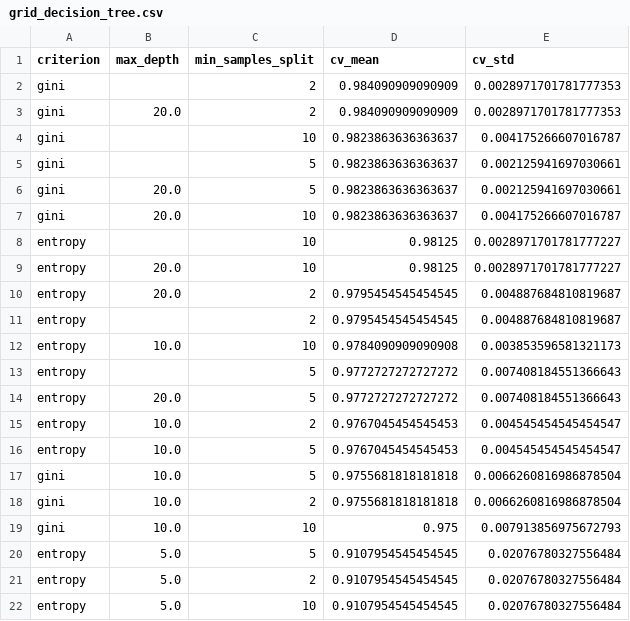
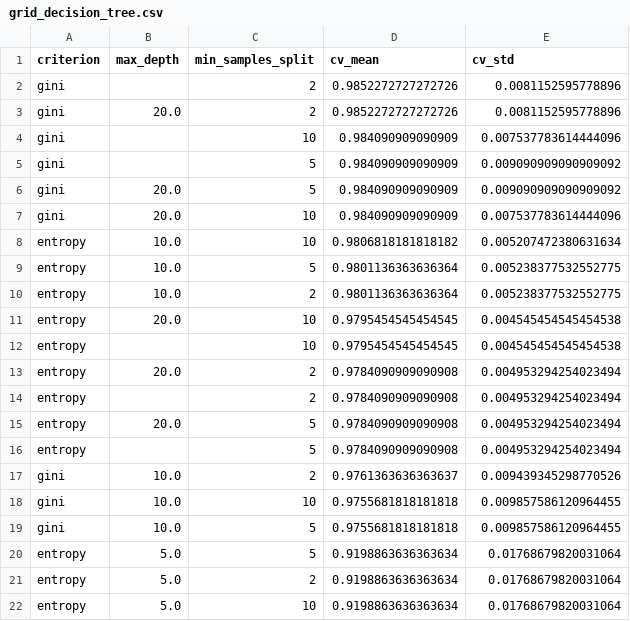
Before and after one commit to Danialhzly/CropSense, a CSV file: results/tuning/grid_decision_tree.csv, drawn as a sheet; only a part is shown; the diff covers the shown part only.

```diff
--- a/results/tuning/grid_decision_tree.csv
+++ b/results/tuning/grid_decision_tree.csv
@@ -1,22 +1,22 @@
 criterion,max_depth,min_samples_split,cv_mean,cv_std
-gini,,2,0.984090909090909,0.0028971701781777353
-gini,20.0,2,0.984090909090909,0.0028971701781777353
-gini,,10,0.9823863636363637,0.004175266607016787
-gini,,5,0.9823863636363637,0.002125941697030661
-gini,20.0,5,0.9823863636363637,0.002125941697030661
-gini,20.0,10,0.9823863636363637,0.004175266607016787
-entropy,,10,0.98125,0.0028971701781777227
-entropy,20.0,10,0.98125,0.0028971701781777227
-entropy,20.0,2,0.9795454545454545,0.004887684810819687
-entropy,,2,0.9795454545454545,0.004887684810819687
-entropy,10.0,10,0.9784090909090908,0.003853596581321173
-entropy,,5,0.9772727272727272,0.007408184551366643
-entropy,20.0,5,0.9772727272727272,0.007408184551366643
-entropy,10.0,2,0.9767045454545453,0.004545454545454547
-entropy,10.0,5,0.9767045454545453,0.004545454545454547
-gini,10.0,5,0.9755681818181818,0.0066260816986878504
-gini,10.0,2,0.9755681818181818,0.0066260816986878504
-gini,10.0,10,0.975,0.007913856975672793
-entropy,5.0,5,0.9107954545454545,0.02076780327556484
-entropy,5.0,2,0.9107954545454545,0.02076780327556484
-entropy,5.0,10,0.9107954545454545,0.02076780327556484
+gini,,2,0.9852272727272726,0.0081152595778896
+gini,20.0,2,0.9852272727272726,0.0081152595778896
+gini,,10,0.984090909090909,0.007537783614444096
+gini,,5,0.984090909090909,0.009090909090909092
+gini,20.0,5,0.984090909090909,0.009090909090909092
+gini,20.0,10,0.984090909090909,0.007537783614444096
+entropy,10.0,10,0.9806818181818182,0.005207472380631634
+entropy,10.0,5,0.9801136363636364,0.005238377532552775
+entropy,10.0,2,0.9801136363636364,0.005238377532552775
+entropy,20.0,10,0.9795454545454545,0.004545454545454538
+entropy,,10,0.9795454545454545,0.004545454545454538
+entropy,20.0,2,0.9784090909090908,0.004953294254023494
+entropy,,2,0.9784090909090908,0.004953294254023494
+entropy,20.0,5,0.9784090909090908,0.004953294254023494
+entropy,,5,0.9784090909090908,0.004953294254023494
+gini,10.0,2,0.9761363636363637,0.009439345298770526
+gini,10.0,10,0.9755681818181818,0.009857586120964455
+gini,10.0,5,0.9755681818181818,0.009857586120964455
+entropy,5.0,5,0.9198863636363634,0.01768679820031064
+entropy,5.0,2,0.9198863636363634,0.01768679820031064
+entropy,5.0,10,0.9198863636363634,0.01768679820031064
```
Also changed, not shown: 3 edited cells elsewhere in this file, results/tuning/grid_knn.csv, results/tuning/grid_logistic_regression.csv, 16 other files.
